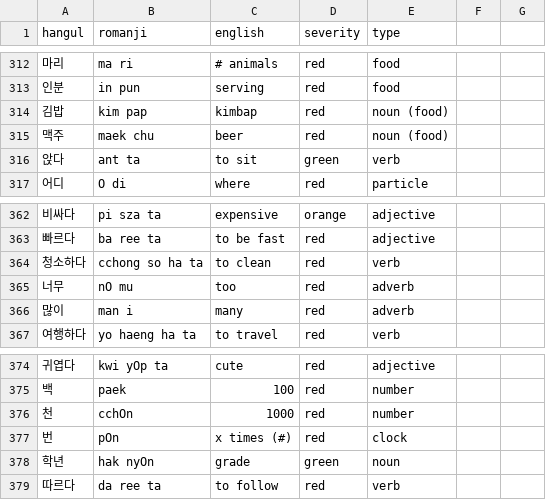
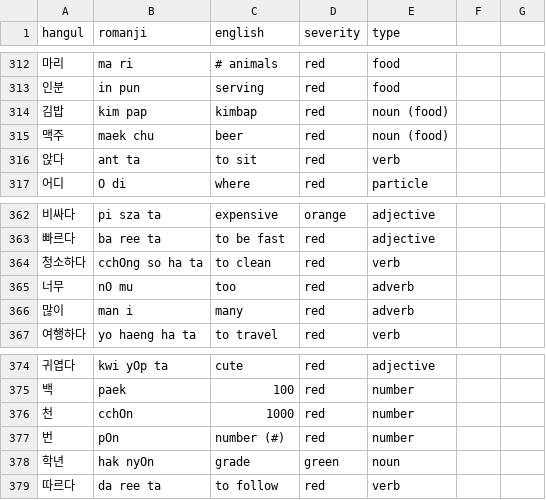
Before and after one commit to aquanow-calvin/aquanow-calvin.github.io, a CSV file: public/vocab_1.csv, drawn as a sheet; only a part is shown, gaps mark what is left out.

Commit message:
update

```diff
--- a/public/vocab_1.csv
+++ b/public/vocab_1.csv
@@ -315,3 +315,3 @@ hangul,romanji,english,severity,type
 맥주,maek chu,beer,red,noun (food)
-앉다,ant ta,to sit,green,verb
+앉다,ant ta,to sit,red,verb
 어디,O di,where,red,particle
@@ -363,3 +363,3 @@ hangul,romanji,english,severity,type
 빠르다,ba ree ta,to be fast,red,adjective
-청소하다,cchong so ha ta,to clean,red,verb
+청소하다,cchOng so ha ta,to clean,red,verb
 너무,nO mu,too,red,adverb
@@ -376,3 +376,3 @@ hangul,romanji,english,severity,type
 천,cchOn,1000,red,number
-번,pOn,x times (#),red,clock
+번,pOn,number (#),red,number
 학년,hak nyOn,grade,green,noun
```
